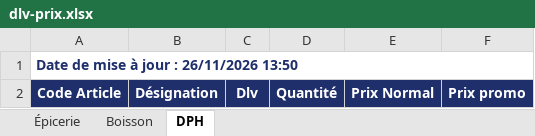
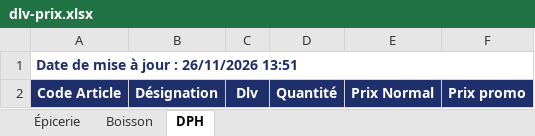
Before and after one commit to Tolotra4023/CR4, an Excel workbook: KIBO4/dlv-prix.xlsx, sheet DPH, drawn as a sheet; values as stored, in another font and other column widths than the file's, no borders; the diff names each change by its address in the sheet, - before the commit and + after, or states it on an @@ line.

Commit message:
Mise à jour DLV/Prix KIBO4

```diff
--- a/KIBO4/dlv-prix.xlsx (sheet DPH)
+++ b/KIBO4/dlv-prix.xlsx (sheet DPH)
-A1: Date de mise à jour : 26/11/2026 13:50
+A1: Date de mise à jour : 26/11/2026 13:51
```
Also changed, not shown: sheet Épicerie, sheet Boisson.
